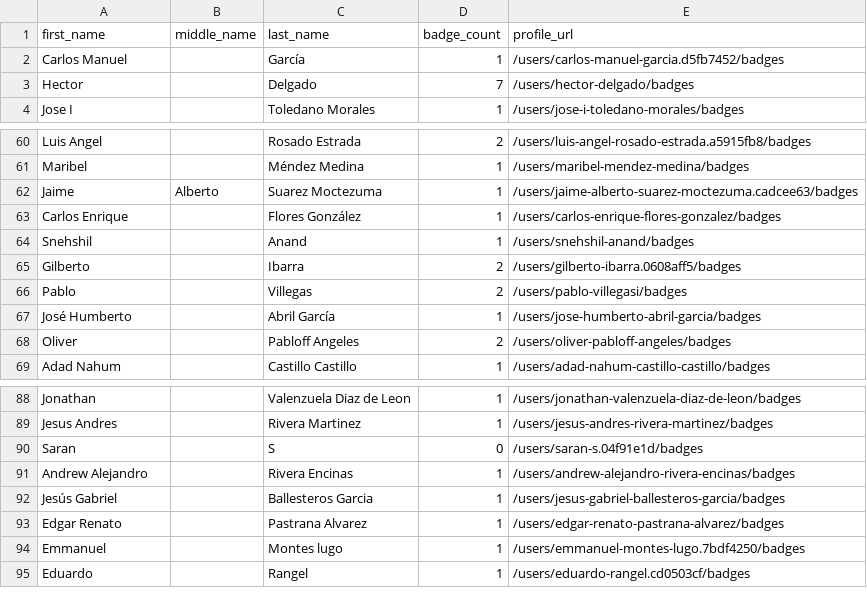
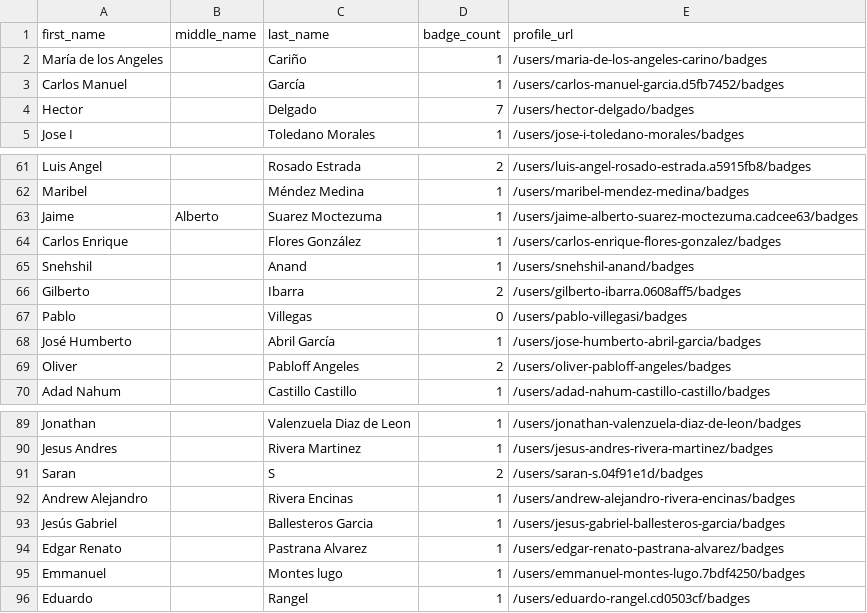
Before and after one commit to Joas707/github-certification-ranking-fork, a CSV file: datasource/github-certs-mexico.csv, drawn as a sheet; only a part is shown, gaps mark what is left out.

```diff
--- a/datasource/github-certs-mexico.csv
+++ b/datasource/github-certs-mexico.csv
@@ -1,2 +1,3 @@
 first_name,middle_name,last_name,badge_count,profile_url
+María de los Angeles,,Cariño,1,/users/maria-de-los-angeles-carino/badges
 Carlos Manuel,,García,1,/users/carlos-manuel-garcia.d5fb7452/badges
@@ -65,3 +66,3 @@ Snehshil,,Anand,1,/users/snehshil-anand/badges
 Gilberto,,Ibarra,2,/users/gilberto-ibarra.0608aff5/badges
-Pablo,,Villegas,2,/users/pablo-villegasi/badges
+Pablo,,Villegas,0,/users/pablo-villegasi/badges
 José Humberto,,Abril García,1,/users/jose-humberto-abril-garcia/badges
@@ -89,3 +90,3 @@ Jonathan,,Valenzuela Diaz de Leon,1,/users/jonathan-valenzuela-diaz-de-leon/badg
 Jesus Andres,,Rivera Martinez,1,/users/jesus-andres-rivera-martinez/badges
-Saran,,S,0,/users/saran-s.04f91e1d/badges
+Saran,,S,2,/users/saran-s.04f91e1d/badges
 Andrew Alejandro,,Rivera Encinas,1,/users/andrew-alejandro-rivera-encinas/badges
```
Also changed, not shown: datasource/github-certs-australia.csv, datasource/github-certs-denmark.csv, 55 other files.
